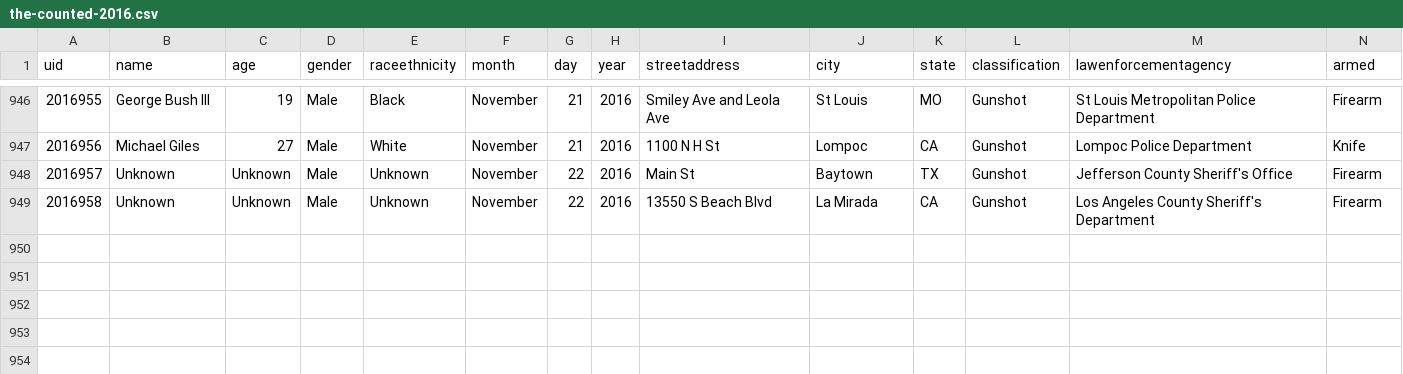
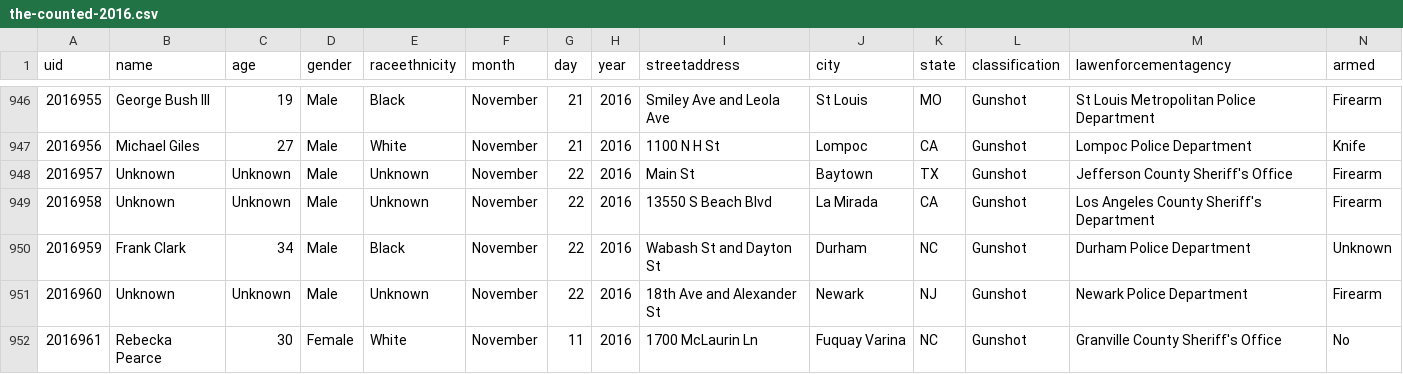
Before and after one commit to tigrevol8888/thecounted, a CSV file: data/the-counted-2016.csv, drawn as a sheet; only a part is shown, gaps mark what is left out; the diff names each change by its address in the sheet, - before the commit and + after, or states it on an @@ line.

Commit message:
Add Rebecka Pearce and 2 others

```diff
--- a/data/the-counted-2016.csv
+++ b/data/the-counted-2016.csv
+row 950: 2016959 | Frank Clark | 34 | Male | Black | November | 22 | 2016 | Wabash St and Dayton St | Durham | NC | Gunshot | Durham Police Department | Unknown
+row 951: 2016960 | Unknown | Unknown | Male | Unknown | November | 22 | 2016 | 18th Ave and Alexander St | Newark | NJ | Gunshot | Newark Police Department | Firearm
+row 952: 2016961 | Rebecka Pearce | 30 | Female | White | November | 11 | 2016 | 1700 McLaurin Ln | Fuquay Varina | NC | Gunshot | Granville County Sheriff's Office | No
```
